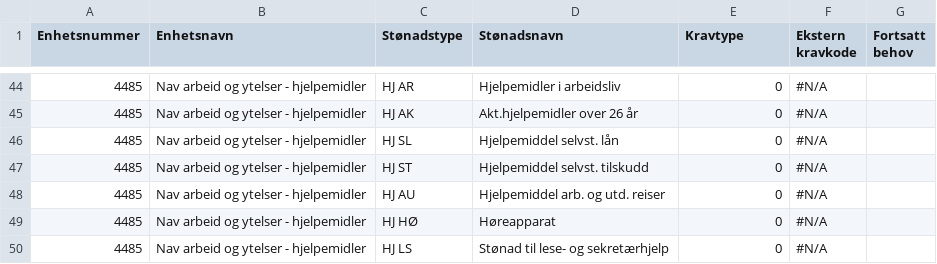
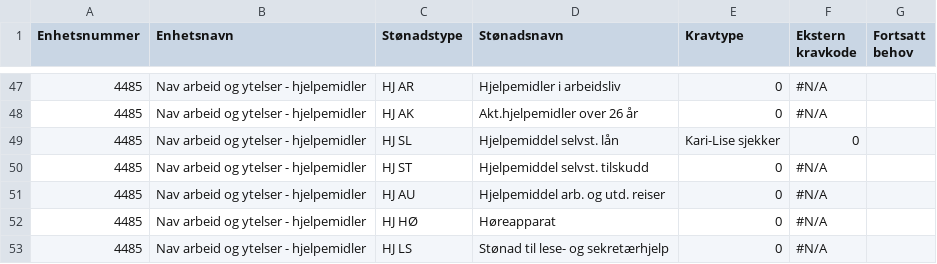
Before and after one commit to navikt/tilbakekreving, a CSV file: src/main/resources/Tilganger-kravtyper(EnheterKravtyper).csv, drawn as a sheet; only a part is shown, gaps mark what is left out; the diff covers the shown part only.

Commit message:
Legg til støtte for å kunne se ALLE kravtyper

```diff
--- a/src/main/resources/Tilganger-kravtyper(EnheterKravtyper).csv
+++ b/src/main/resources/Tilganger-kravtyper(EnheterKravtyper).csv
@@ -45,3 +48,3 @@
 4485;Nav arbeid og ytelser - hjelpemidler;HJ AK;Akt.hjelpemidler over 26 år;0;#N/A;
-4485;Nav arbeid og ytelser - hjelpemidler;HJ SL;Hjelpemiddel selvst. lån;0;#N/A;
+4485;Nav arbeid og ytelser - hjelpemidler;HJ SL;Hjelpemiddel selvst. lån;Kari-Lise sjekker;0;
 4485;Nav arbeid og ytelser - hjelpemidler;HJ ST;Hjelpemiddel selvst. tilskudd;0;#N/A;
```
Also changed, not shown: 17 added rows, 4 removed rows and 2 edited cells elsewhere in this file, src/main/resources/Tilganger-kravtyper(Kravtyper).csv, 2 other files.
